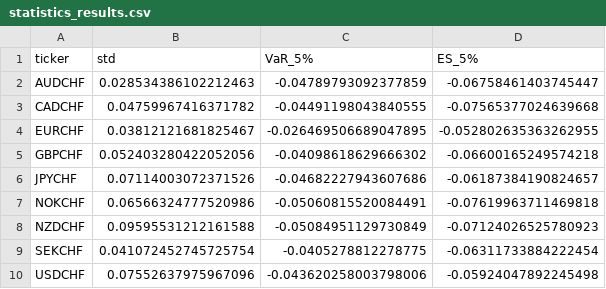
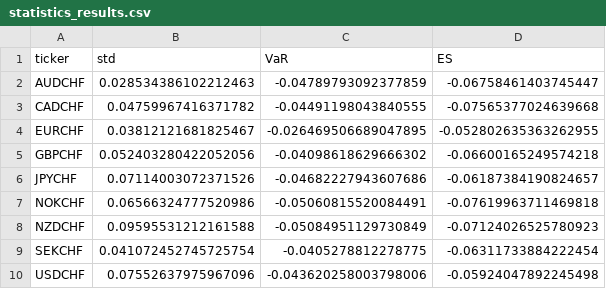
Before and after one commit to zongcai66/G10_currency_risk_for_Swiss_residents, a CSV file: reports/figures/statistics_results.csv, drawn as a sheet.

Commit message:
Update statistics_results.csv

```diff
--- a/reports/figures/statistics_results.csv
+++ b/reports/figures/statistics_results.csv
@@ -1,2 +1,2 @@
-ticker,std,VaR_5%,ES_5%
+ticker,std,VaR,ES
 AUDCHF,0.028534386102212463,-0.04789793092377859,-0.06758461403745447
```
